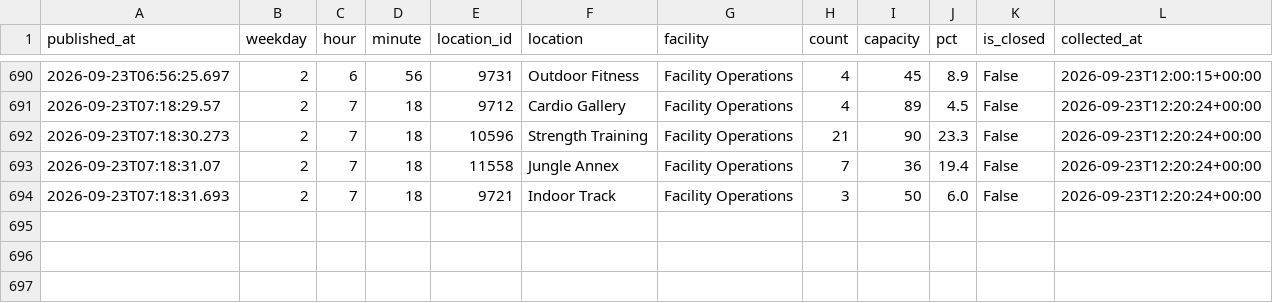
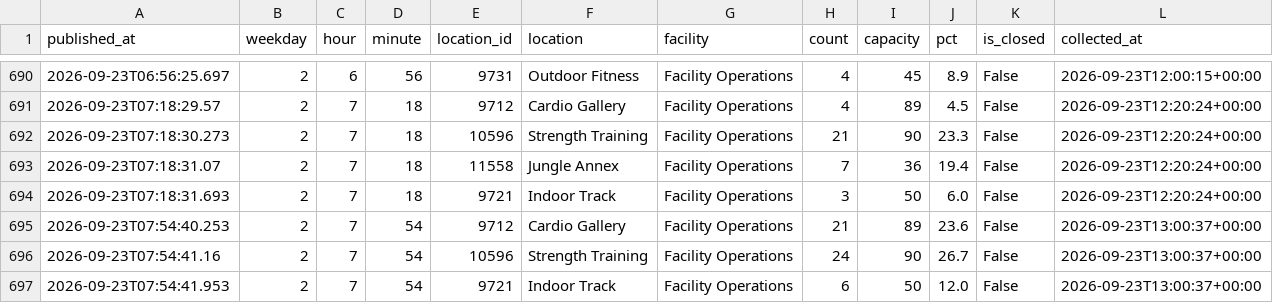
Before and after one commit to cobdaws2015/mizzou-rec-log, a CSV file: data/2026-09.csv, drawn as a sheet; only a part is shown, gaps mark what is left out; the diff names each change by its address in the sheet, - before the commit and + after, or states it on an @@ line.

Commit message:
data: 2026-09-23T13:00Z (mac)

```diff
--- a/data/2026-09.csv
+++ b/data/2026-09.csv
+row 695: 2026-09-23T07:54:40.253 | 2 | 7 | 54 | 9712 | Cardio Gallery | Facility Operations | 21 | 89 | 23.6 | False | 2026-09-23T13:00:37+00:00
+row 696: 2026-09-23T07:54:41.16 | 2 | 7 | 54 | 10596 | Strength Training | Facility Operations | 24 | 90 | 26.7 | False | 2026-09-23T13:00:37+00:00
+row 697: 2026-09-23T07:54:41.953 | 2 | 7 | 54 | 9721 | Indoor Track | Facility Operations | 6 | 50 | 12.0 | False | 2026-09-23T13:00:37+00:00
```
Also changed, not shown: 2 other files.
